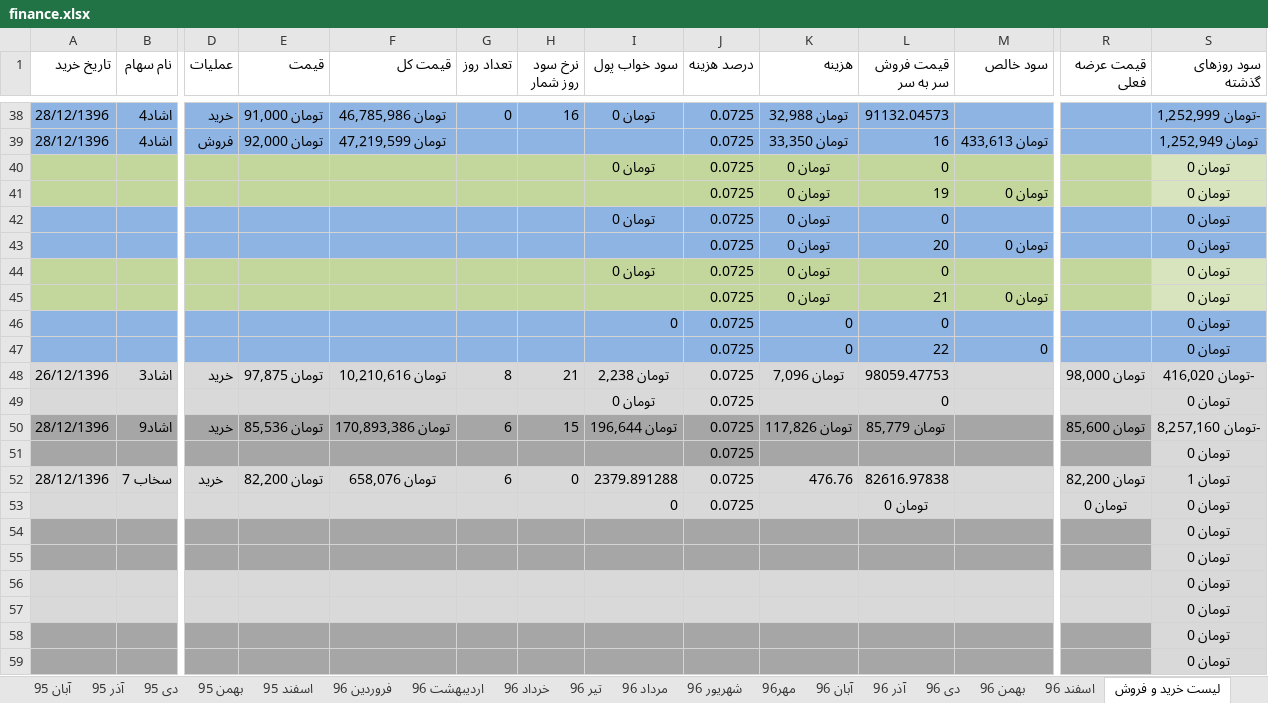
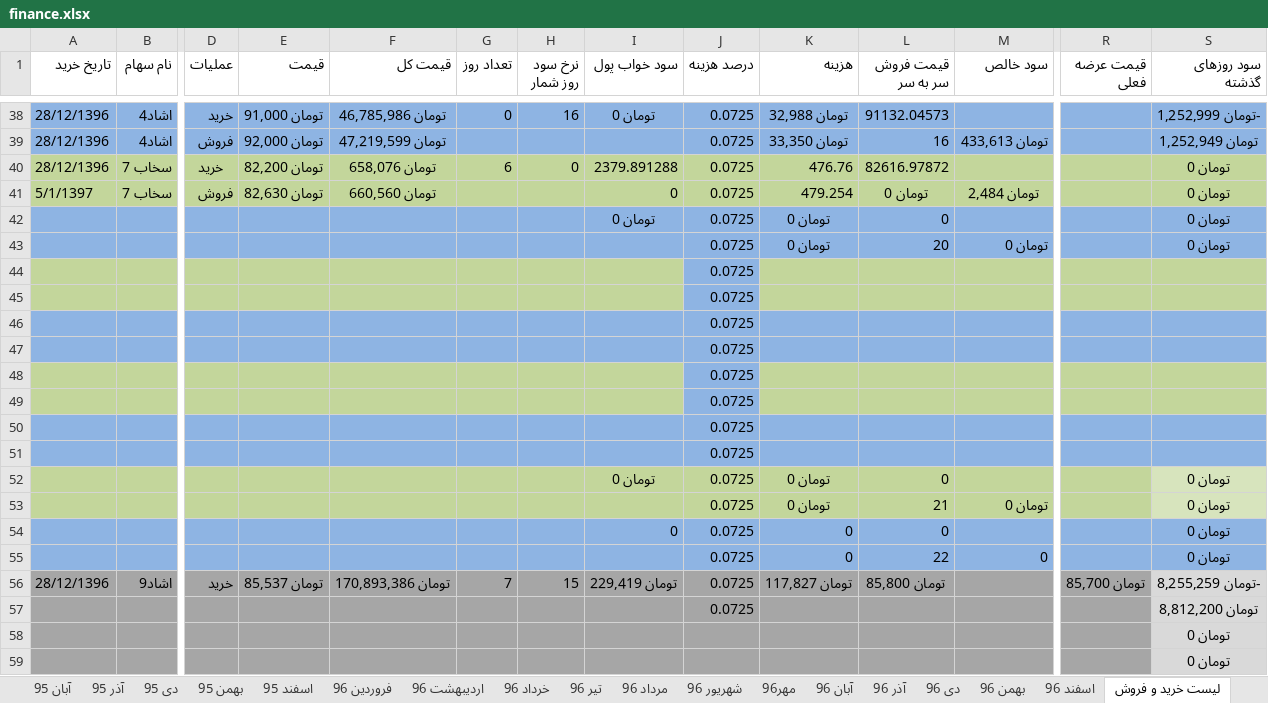
Before and after one commit to ali61n60/AudioDemo, an Excel workbook: AudioDemo/finance/finance.xlsx, sheet لیست خرید و فروش, drawn as a sheet; only a part is shown, gaps mark what is left out; the shorter side is filled out with more unchanged rows; values as stored, in another font and other column widths than the file's, no borders; removed rows and columns are numbered as before the commit, all else as after; rows hold the shown columns only; the diff covers the shown part only; the diff names each change by its address in the sheet, - before the commit and + after, or states it on an @@ line.

Commit message:
5/1/1397

```diff
--- a/AudioDemo/finance/finance.xlsx (sheet لیست خرید و فروش)
+++ b/AudioDemo/finance/finance.xlsx (sheet لیست خرید و فروش)
-row 40:  |  |  |  |  |  |  | تومان 0 | 0.0725 | تومان 0 | 0 |  |  | تومان 0
-row 41:  |  |  |  |  |  |  |  | 0.0725 | تومان 0 | 19 | تومان 0 |  | تومان 0
+row 40: 28/12/1396 | سخاب 7 | خرید | تومان 82,200 | تومان 658,076 | 6 | 0 | 2379.891288 | 0.0725 | 476.76 | 82616.97872 |  |  | تومان 0
+row 41: 5/1/1397 | سخاب 7 | فروش | تومان 82,630 | تومان 660,560 |  |  | 0 | 0.0725 | 479.254 | تومان 0 | تومان 2,484 |  | تومان 0
+row 44:  |  |  |  |  |  |  |  | 0.0725
+row 45:  |  |  |  |  |  |  |  | 0.0725
+row 46:  |  |  |  |  |  |  |  | 0.0725
+row 47:  |  |  |  |  |  |  |  | 0.0725
+row 48:  |  |  |  |  |  |  |  | 0.0725
+row 49:  |  |  |  |  |  |  |  | 0.0725
+row 50:  |  |  |  |  |  |  |  | 0.0725
+row 51:  |  |  |  |  |  |  |  | 0.0725
-row 48: 26/12/1396 | اشاد3 | خرید | تومان 97,875 | تومان 10,210,616 | 8 | 21 | تومان 2,238 | 0.0725 | تومان 7,096 | 98059.47753 |  | تومان 98,000 | -تومان 416,020
-row 49:  |  |  |  |  |  |  | تومان 0 | 0.0725 |  | 0 |  |  | تومان 0
-E56 (قیمت): تومان 85,536
+E56 (قیمت): تومان 85,537
-G56 (تعداد روز): 6
+G56 (تعداد روز): 7
-I56 (سود خواب پول): تومان 196,644
+I56 (سود خواب پول): تومان 229,419
-K56 (هزینه): تومان 117,826
+K56 (هزینه): تومان 117,827
-L56 (قیمت فروش سر به سر): تومان 85,779
+L56 (قیمت فروش سر به سر): تومان 85,800
-R56 (قیمت عرضه فعلی): تومان 85,600
+R56 (قیمت عرضه فعلی): تومان 85,700
-S56 (سود روزهای گذشته): -تومان 8,257,160
+S56 (سود روزهای گذشته): -تومان 8,255,259
-S57 (سود روزهای گذشته): تومان 0
+S57 (سود روزهای گذشته): تومان 8,812,200
-row 52: 28/12/1396 | سخاب 7 | خرید | تومان 82,200 | تومان 658,076 | 6 | 0 | 2379.891288 | 0.0725 | 476.76 | 82616.97838 |  | تومان 82,200 | تومان 1
-row 53:  |  |  |  |  |  |  | 0 | 0.0725 |  | تومان 0 |  | تومان 0 | تومان 0
```
Also changed, not shown: 1 added row, 18 removed rows, 79 edited cells and cell formats elsewhere in this sheet, sheet اوراق بدون ریسک, sheet برنامه 5 ساله, formulas that keep their value.
